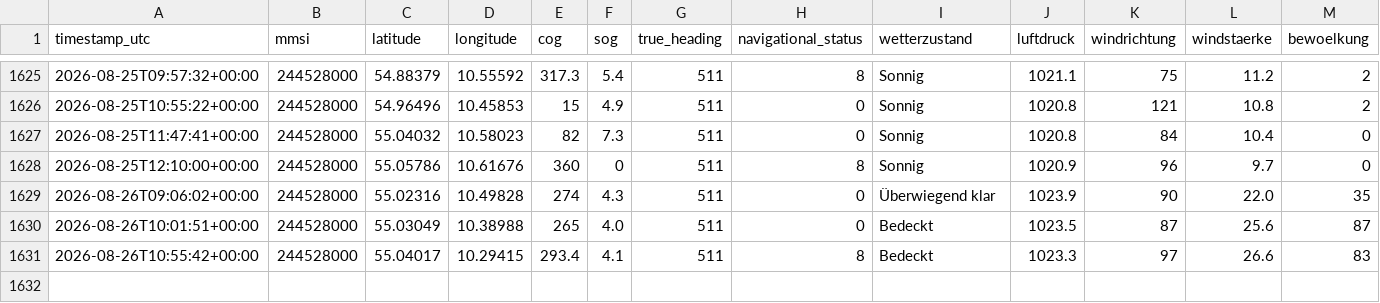
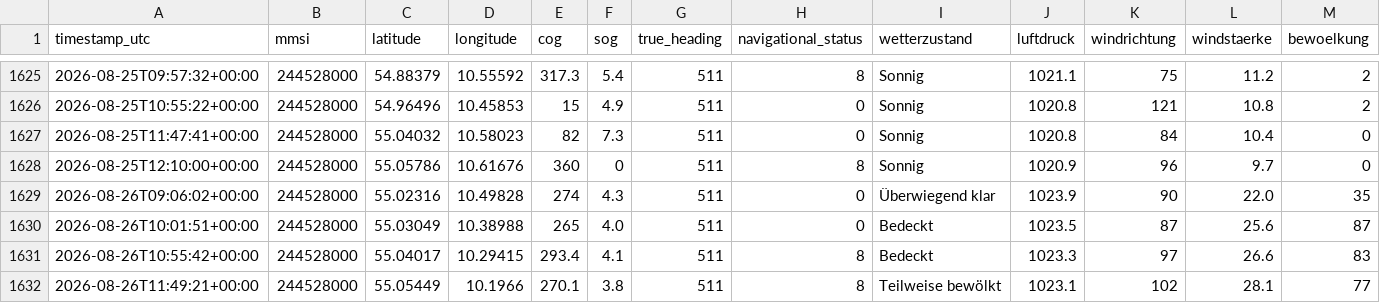
Before and after one commit to NauticHorizons/shiptracker, a CSV file: ais_position_reports.csv, drawn as a sheet; only a part is shown, gaps mark what is left out; rows hold the shown columns only; the diff names each change by its address in the sheet, - before the commit and + after, or states it on an @@ line.

```diff
--- a/ais_position_reports.csv
+++ b/ais_position_reports.csv
+row 1632: 2026-08-26T11:49:21+00:00 | 244528000 | 55.05449 | 10.1966 | 270.1 | 3.8 | 511 | 8 | Teilweise bewölkt | 1023.1 | 102 | 28.1 | 77
```
Also changed, not shown: 3 other files.
